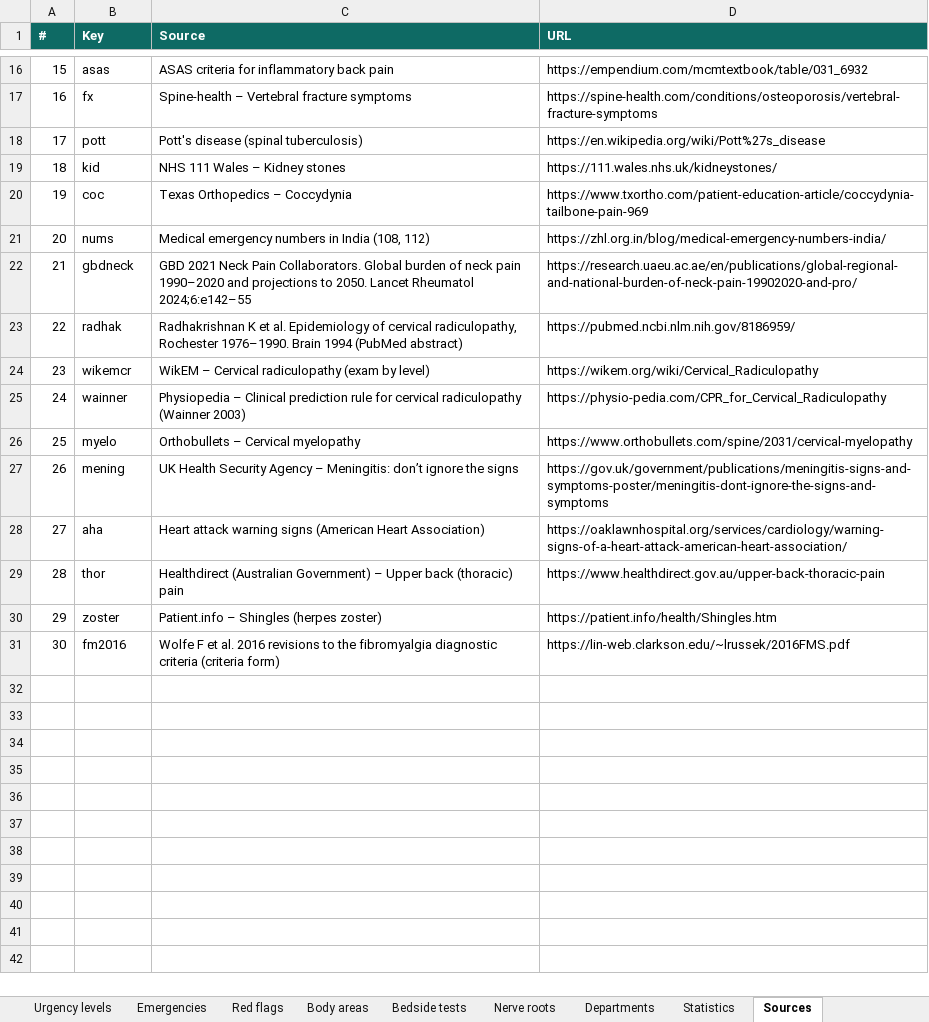
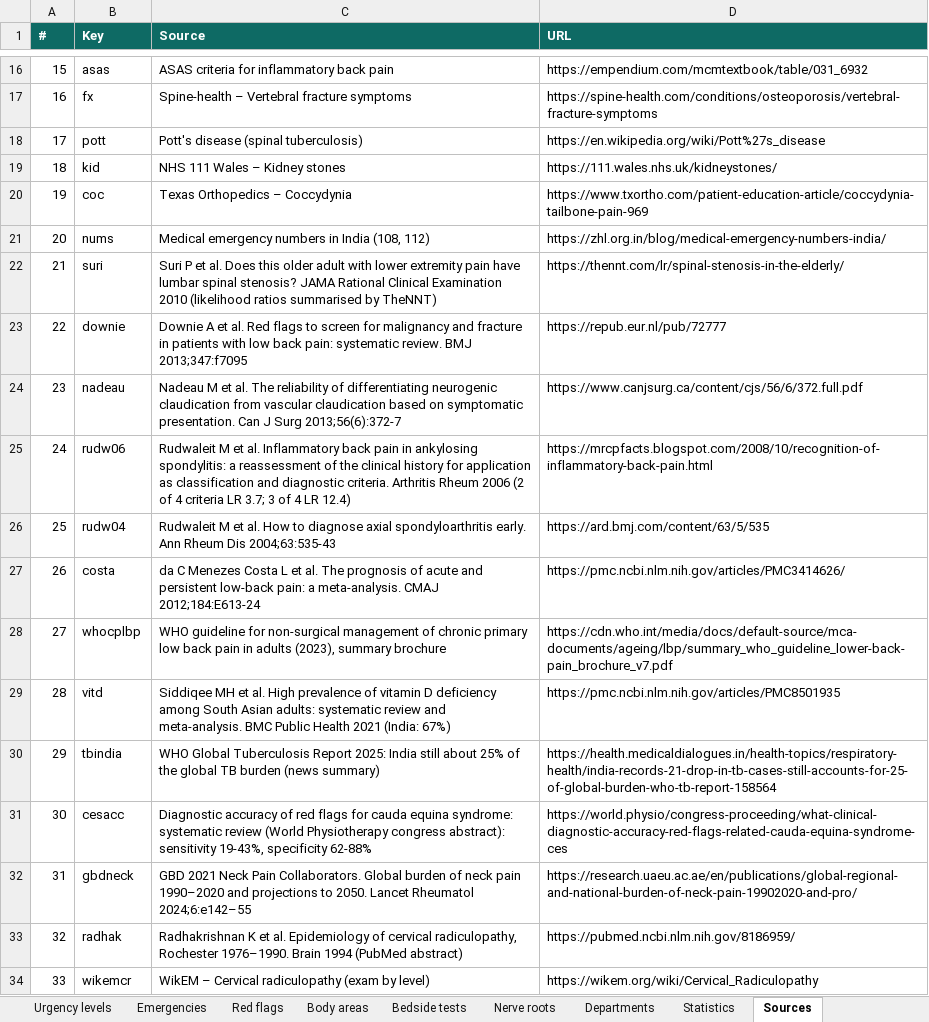
Before and after one commit to harshit7922/spine-pain-guide, an Excel workbook: research/spine-knowledge-base.xlsx, sheet Sources, drawn as a sheet; only a part is shown, gaps mark what is left out; the shorter side is filled out with more unchanged rows; values as stored, in another font and other column widths than the file's, no borders; charts and pictures not drawn; addresses are those after the commit; the diff names each change by its address in the sheet, - before the commit and + after, or states it on an @@ line.

```diff
--- a/research/spine-knowledge-base.xlsx (sheet Sources)
+++ b/research/spine-knowledge-base.xlsx (sheet Sources)
+row 22: 21 | suri | Suri P et al. Does this older adult with lower extremity pain have lumbar spinal stenosis? JAMA Rational Clinical Examination 2010 (likelihood ratios summarised by TheNNT) | https://thennt.com/lr/spinal-stenosis-in-the-elderly/
+row 23: 22 | downie | Downie A et al. Red flags to screen for malignancy and fracture in patients with low back pain: systematic review. BMJ 2013;347:f7095 | https://repub.eur.nl/pub/72777
+row 24: 23 | nadeau | Nadeau M et al. The reliability of differentiating neurogenic claudication from vascular claudication based on symptomatic presentation. Can J Surg 2013;56(6):372-7 | https://www.canjsurg.ca/content/cjs/56/6/372.full.pdf
+row 25: 24 | rudw06 | Rudwaleit M et al. Inflammatory back pain in ankylosing spondylitis: a reassessment of the clinical history for application as classification and diagnostic criteria. Arthritis Rheum 2006 (2 of 4 criteria LR 3.7; 3 of 4 LR 12.4) | https://mrcpfacts.blogspot.com/2008/10/recognition-of-inflammatory-back-pain.html
+row 26: 25 | rudw04 | Rudwaleit M et al. How to diagnose axial spondyloarthritis early. Ann Rheum Dis 2004;63:535-43 | https://ard.bmj.com/content/63/5/535
+row 27: 26 | costa | da C Menezes Costa L et al. The prognosis of acute and persistent low-back pain: a meta-analysis. CMAJ 2012;184:E613-24 | https://pmc.ncbi.nlm.nih.gov/articles/PMC3414626/
+row 28: 27 | whocplbp | WHO guideline for non-surgical management of chronic primary low back pain in adults (2023), summary brochure | https://cdn.who.int/media/docs/default-source/mca-documents/ageing/lbp/summary_who_guideline_lower-back-pain_brochure_v7.pdf
+row 29: 28 | vitd | Siddiqee MH et al. High prevalence of vitamin D deficiency among South Asian adults: systematic review and meta-analysis. BMC Public Health 2021 (India: 67%) | https://pmc.ncbi.nlm.nih.gov/articles/PMC8501935
+row 30: 29 | tbindia | WHO Global Tuberculosis Report 2025: India still about 25% of the global TB burden (news summary) | https://health.medicaldialogues.in/health-topics/respiratory-health/india-records-21-drop-in-tb-cases-still-accounts-for-25-of-global-burden-who-tb-report-158564
+row 31: 30 | cesacc | Diagnostic accuracy of red flags for cauda equina syndrome: systematic review (World Physiotherapy congress abstract): sensitivity 19-43%, specificity 62-88% | https://world.physio/congress-proceeding/what-clinical-diagnostic-accuracy-red-flags-related-cauda-equina-syndrome-ces
@@ column A (#) renumbered from row 32 down @@
```
Also changed, not shown: sheet Scoring weights, sheet Conditions, sheet Urgency rules, sheet README, sheet Modules, sheet Departments, 10 other files.
